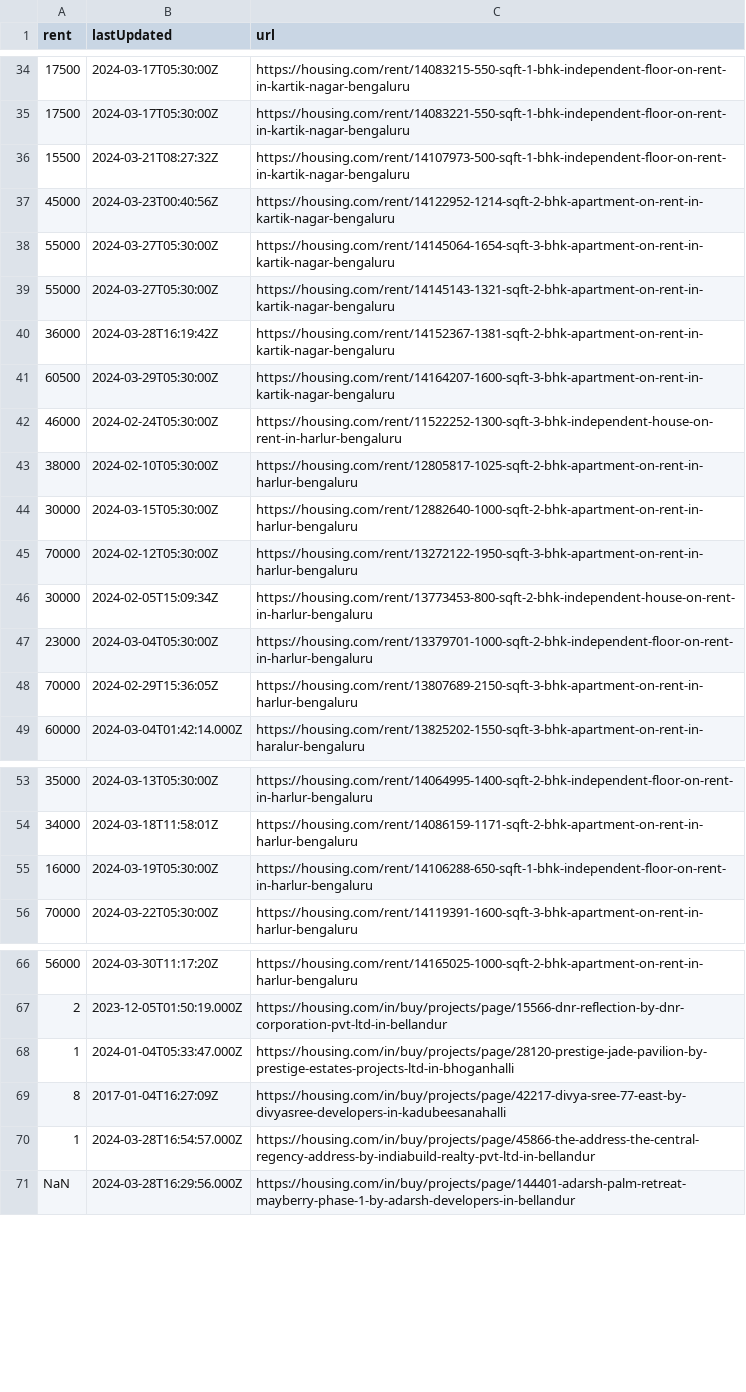
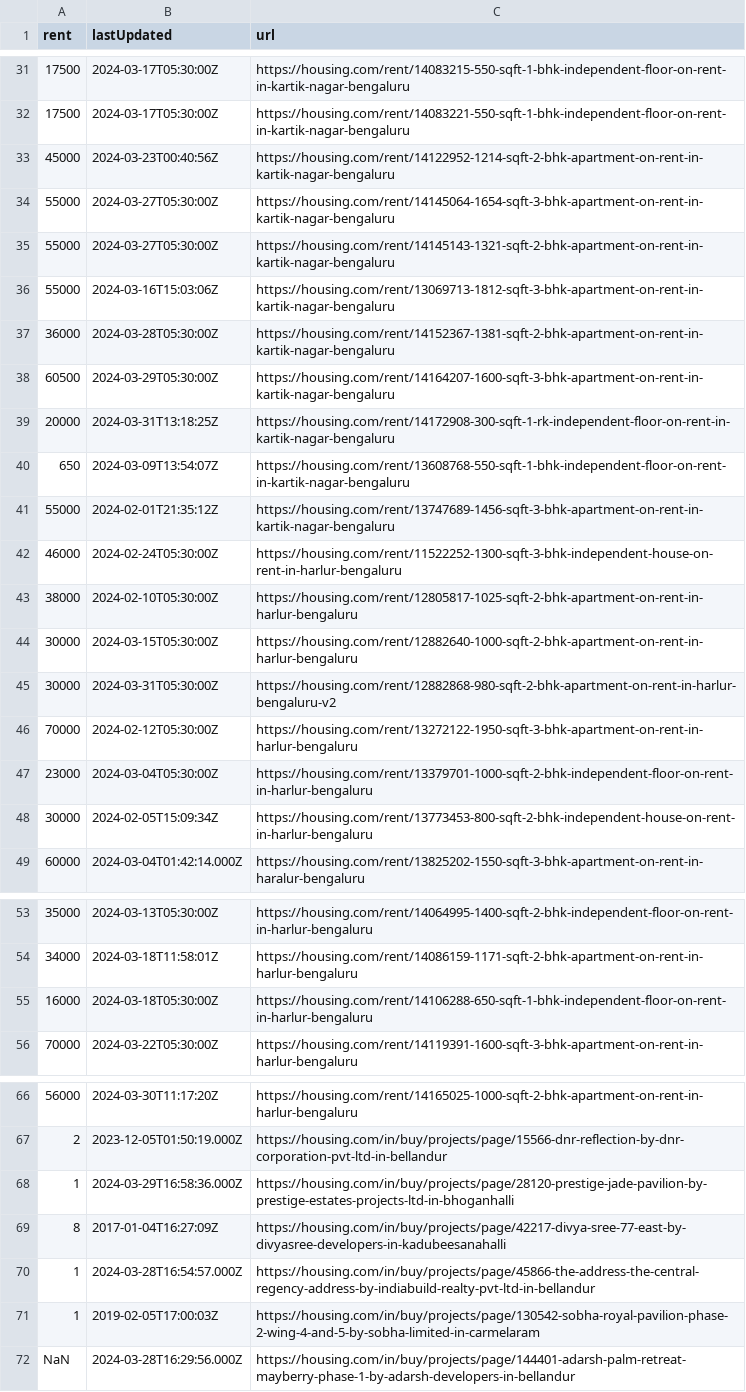
Before and after one commit to KShivendu/blr-societies, a CSV file: data/housing.csv, drawn as a sheet; only a part is shown, gaps mark what is left out; the diff covers the shown part only.

```diff
--- a/data/housing.csv
+++ b/data/housing.csv
@@ -35,3 +32,2 @@ rent, lastUpdated, url
 "17500","2024-03-17T05:30:00Z","https://housing.com/rent/14083221-550-sqft-1-bhk-independent-floor-on-rent-in-kartik-nagar-bengaluru"
-"15500","2024-03-21T08:27:32Z","https://housing.com/rent/14107973-500-sqft-1-bhk-independent-floor-on-rent-in-kartik-nagar-bengaluru"
 "45000","2024-03-23T00:40:56Z","https://housing.com/rent/14122952-1214-sqft-2-bhk-apartment-on-rent-in-kartik-nagar-bengaluru"
@@ -39,4 +35,8 @@ rent, lastUpdated, url
 "55000","2024-03-27T05:30:00Z","https://housing.com/rent/14145143-1321-sqft-2-bhk-apartment-on-rent-in-kartik-nagar-bengaluru"
-"36000","2024-03-28T16:19:42Z","https://housing.com/rent/14152367-1381-sqft-2-bhk-apartment-on-rent-in-kartik-nagar-bengaluru"
+"55000","2024-03-16T15:03:06Z","https://housing.com/rent/13069713-1812-sqft-3-bhk-apartment-on-rent-in-kartik-nagar-bengaluru"
+"36000","2024-03-28T05:30:00Z","https://housing.com/rent/14152367-1381-sqft-2-bhk-apartment-on-rent-in-kartik-nagar-bengaluru"
 "60500","2024-03-29T05:30:00Z","https://housing.com/rent/14164207-1600-sqft-3-bhk-apartment-on-rent-in-kartik-nagar-bengaluru"
+"20000","2024-03-31T13:18:25Z","https://housing.com/rent/14172908-300-sqft-1-rk-independent-floor-on-rent-in-kartik-nagar-bengaluru"
+"650","2024-03-09T13:54:07Z","https://housing.com/rent/13608768-550-sqft-1-bhk-independent-floor-on-rent-in-kartik-nagar-bengaluru"
+"55000","2024-02-01T21:35:12Z","https://housing.com/rent/13747689-1456-sqft-3-bhk-apartment-on-rent-in-kartik-nagar-bengaluru"
 "46000","2024-02-24T05:30:00Z","https://housing.com/rent/11522252-1300-sqft-3-bhk-independent-house-on-rent-in-harlur-bengaluru"
@@ -44,6 +44,6 @@ rent, lastUpdated, url
 "30000","2024-03-15T05:30:00Z","https://housing.com/rent/12882640-1000-sqft-2-bhk-apartment-on-rent-in-harlur-bengaluru"
+"30000","2024-03-31T05:30:00Z","https://housing.com/rent/12882868-980-sqft-2-bhk-apartment-on-rent-in-harlur-bengaluru-v2"
 "70000","2024-02-12T05:30:00Z","https://housing.com/rent/13272122-1950-sqft-3-bhk-apartment-on-rent-in-harlur-bengaluru"
+"23000","2024-03-04T05:30:00Z","https://housing.com/rent/13379701-1000-sqft-2-bhk-independent-floor-on-rent-in-harlur-bengaluru"
 "30000","2024-02-05T15:09:34Z","https://housing.com/rent/13773453-800-sqft-2-bhk-independent-house-on-rent-in-harlur-bengaluru"
-"23000","2024-03-04T05:30:00Z","https://housing.com/rent/13379701-1000-sqft-2-bhk-independent-floor-on-rent-in-harlur-bengaluru"
-"70000","2024-02-29T15:36:05Z","https://housing.com/rent/13807689-2150-sqft-3-bhk-apartment-on-rent-in-harlur-bengaluru"
 "60000","2024-03-04T01:42:14.000Z","https://housing.com/rent/13825202-1550-sqft-3-bhk-apartment-on-rent-in-haralur-bengaluru"
@@ -54,3 +54,3 @@ rent, lastUpdated, url
 "34000","2024-03-18T11:58:01Z","https://housing.com/rent/14086159-1171-sqft-2-bhk-apartment-on-rent-in-harlur-bengaluru"
-"16000","2024-03-19T05:30:00Z","https://housing.com/rent/14106288-650-sqft-1-bhk-independent-floor-on-rent-in-harlur-bengaluru"
+"16000","2024-03-18T05:30:00Z","https://housing.com/rent/14106288-650-sqft-1-bhk-independent-floor-on-rent-in-harlur-bengaluru"
 "70000","2024-03-22T05:30:00Z","https://housing.com/rent/14119391-1600-sqft-3-bhk-apartment-on-rent-in-harlur-bengaluru"
@@ -67,5 +67,6 @@ rent, lastUpdated, url
 "2","2023-12-05T01:50:19.000Z","https://housing.com/in/buy/projects/page/15566-dnr-reflection-by-dnr-corporation-pvt-ltd-in-bellandur"
-"1","2024-01-04T05:33:47.000Z","https://housing.com/in/buy/projects/page/28120-prestige-jade-pavilion-by-prestige-estates-projects-ltd-in-bhoganhalli"
+"1","2024-03-29T16:58:36.000Z","https://housing.com/in/buy/projects/page/28120-prestige-jade-pavilion-by-prestige-estates-projects-ltd-in-bhoganhalli"
 "8","2017-01-04T16:27:09Z","https://housing.com/in/buy/projects/page/42217-divya-sree-77-east-by-divyasree-developers-in-kadubeesanahalli"
 "1","2024-03-28T16:54:57.000Z","https://housing.com/in/buy/projects/page/45866-the-address-the-central-regency-address-by-indiabuild-realty-pvt-ltd-in-bellandur"
+"1","2019-02-05T17:00:03Z","https://housing.com/in/buy/projects/page/130542-sobha-royal-pavilion-phase-2-wing-4-and-5-by-sobha-limited-in-carmelaram"
 "NaN","2024-03-28T16:29:56.000Z","https://housing.com/in/buy/projects/page/144401-adarsh-palm-retreat-mayberry-phase-1-by-adarsh-developers-in-bellandur"
```
Also changed, not shown: 2 added rows, 3 removed rows and 3 moved rows elsewhere in this file.
